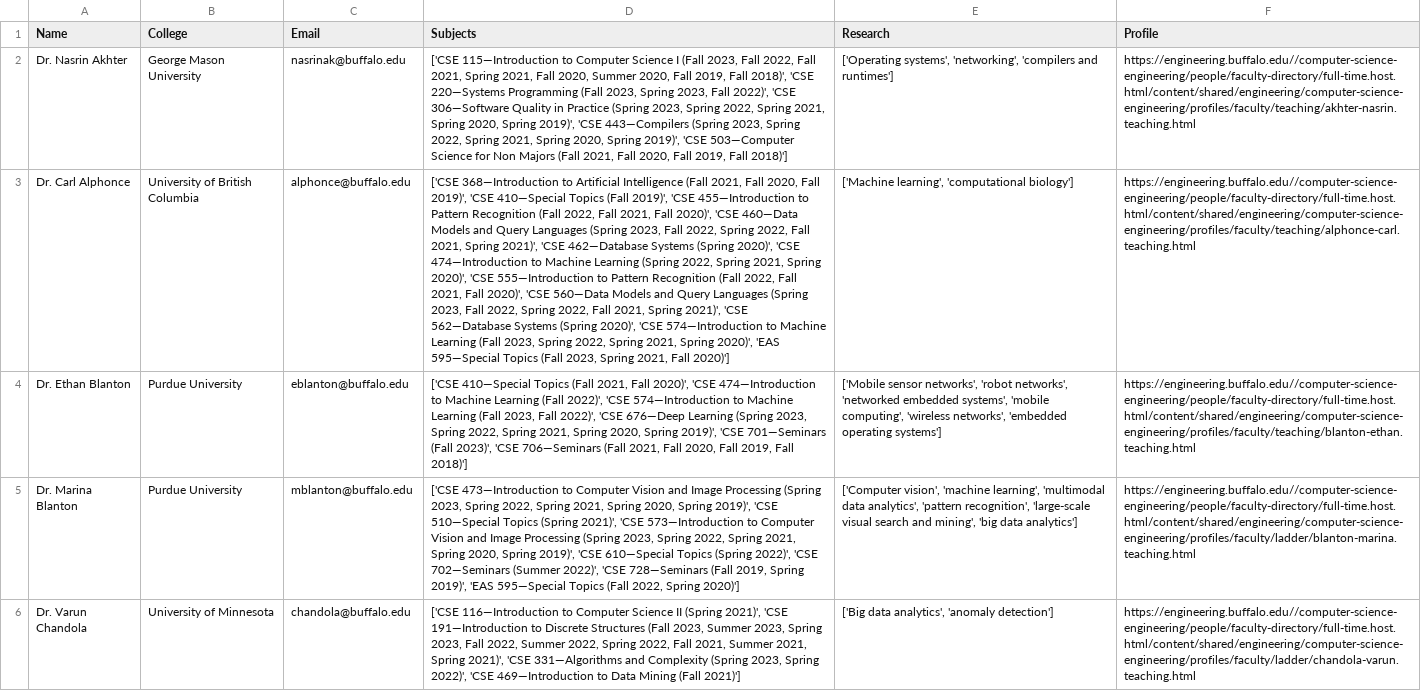
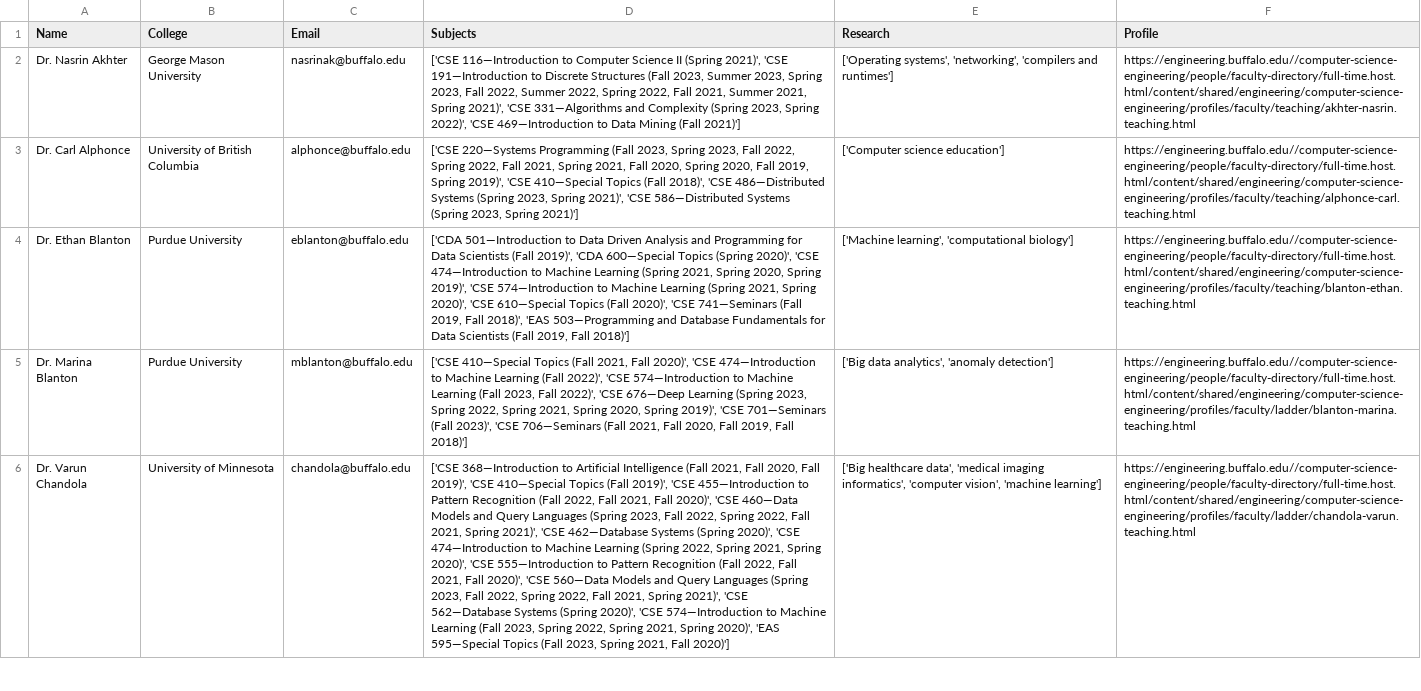
Before and after one commit to pChitral/University-at-Buffalo-Faculty-Web-Scraper, a CSV file: Department of Computer Science and Engineering Faculty Data.csv, drawn as a sheet; only a part is shown; the diff covers the shown part only; the diff names each change by its address in the sheet, - before the commit and + after, or states it on an @@ line.

```diff
--- a/Department of Computer Science and Engineering Faculty Data.csv
+++ b/Department of Computer Science and Engineering Faculty Data.csv
-D2 (Subjects): ['CSE 115—Introduction to Computer Science I (Fall 2023, Fall 2022, Fall 2021, Spring 2021, Fall 2020, Summer 2020, Fall 2019, Fall 2018)', 'CSE 220—Systems Programming (Fall 2023, Spring 2023, Fall 2022)', 'CSE 306—Software Quality in Practice (Spring 2023, Spring 2022, Spring 2021, Spring 2020, Spring 2019)', 'CSE 443—Compilers (Spring 2023, Spring 2022, Spring 2021, Spring 2020, Spring 2019)', 'CSE 503—Computer Science for Non Majors (Fall 2021, Fall 2020, Fall 2019, Fall 2018)']
+D2 (Subjects): ['CSE 116—Introduction to Computer Science II (Spring 2021)', 'CSE 191—Introduction to Discrete Structures (Fall 2023, Summer 2023, Spring 2023, Fall 2022, Summer 2022, Spring 2022, Fall 2021, Summer 2021, Spring 2021)', 'CSE 331—Algorithms and Complexity (Spring 2023, Spring 2022)', 'CSE 469—Introduction to Data Mining (Fall 2021)']
-D3 (Subjects): ['CSE 368—Introduction to Artificial Intelligence (Fall 2021, Fall 2020, Fall 2019)', 'CSE 410—Special Topics (Fall 2019)', 'CSE 455—Introduction to Pattern Recognition (Fall 2022, Fall 2021, Fall 2020)', 'CSE 460—Data Models and Query Languages (Spring 2023, Fall 2022, Spring 2022, Fall 2021, Spring 2021)', 'CSE 462—Database Systems (Spring 2020)', 'CSE 474—Introduction to Machine Learning (Spring 2022, Spring 2021, Spring 2020)', 'CSE 555—Introduction to Pattern Recognition (Fall 2022, Fall 2021, Fall 2020)', 'CSE 560—Data Models and Query Languages (Spring 2023, Fall 2022, Spring 2022, Fall 2021, Spring 2021)', 'CSE 562—Database Systems (Spring 2020)', 'CSE 574—Introduction to Machine Learning (Fall 2023, Spring 2022, Spring 2021, Spring 2020)', 'EAS 595—Special Topics (Fall 2023, Spring 2021, Fall 2020)']
+D3 (Subjects): ['CSE 220—Systems Programming (Fall 2023, Spring 2023, Fall 2022, Spring 2022, Fall 2021, Spring 2021, Fall 2020, Spring 2020, Fall 2019, Spring 2019)', 'CSE 410—Special Topics (Fall 2018)', 'CSE 486—Distributed Systems (Spring 2023, Spring 2021)', 'CSE 586—Distributed Systems (Spring 2023, Spring 2021)']
-E3 (Research): ['Machine learning', 'computational biology']
+E3 (Research): ['Computer science education']
-D4 (Subjects): ['CSE 410—Special Topics (Fall 2021, Fall 2020)', 'CSE 474—Introduction to Machine Learning (Fall 2022)', 'CSE 574—Introduction to Machine Learning (Fall 2023, Fall 2022)', 'CSE 676—Deep Learning (Spring 2023, Spring 2022, Spring 2021, Spring 2020, Spring 2019)', 'CSE 701—Seminars (Fall 2023)', 'CSE 706—Seminars (Fall 2021, Fall 2020, Fall 2019, Fall…
+D4 (Subjects): ['CDA 501—Introduction to Data Driven Analysis and Programming for Data Scientists (Fall 2019)', 'CDA 600—Special Topics (Spring 2020)', 'CSE 474—Introduction to Machine Learning (Spring 2021, Spring 2020, Spring 2019)', 'CSE 574—Introduction to Machine Learning (Spring 2021, Spring 2020)', 'CSE 610—Special Topics (Fall 2020)', 'CSE 741—Seminars (Fall 2019, Fall 2018)', 'EAS 503—Programming and Database Fundamentals for Data Scientists (Fall 2019, Fall…
-E4 (Research): ['Mobile sensor networks', 'robot networks', 'networked embedded systems', 'mobile computing', 'wireless networks', 'embedded operating systems']
+E4 (Research): ['Machine learning', 'computational biology']
-D5 (Subjects): ['CSE 473—Introduction to Computer Vision and Image Processing (Spring 2023, Spring 2022, Spring 2021, Spring 2020, Spring 2019)', 'CSE 510—Special Topics (Spring 2021)', 'CSE 573—Introduction to Computer Vision and Image Processing (Spring 2023, Spring 2022, Spring 2021, Spring 2020, Spring 2019)', 'CSE 610—Special Topics (Spring 2022)', 'CSE 702—Seminars (Summer 2022)', 'CSE 728—Seminars (Fall 2019, Spring 2019)', 'EAS 595—Special Topics (Fall 2022, Spring 2020)']
+D5 (Subjects): ['CSE 410—Special Topics (Fall 2021, Fall 2020)', 'CSE 474—Introduction to Machine Learning (Fall 2022)', 'CSE 574—Introduction to Machine Learning (Fall 2023, Fall 2022)', 'CSE 676—Deep Learning (Spring 2023, Spring 2022, Spring 2021, Spring 2020, Spring 2019)', 'CSE 701—Seminars (Fall 2023)', 'CSE 706—Seminars (Fall 2021, Fall 2020, Fall 2019, Fall 2018)']
-E5 (Research): ['Computer vision', 'machine learning', 'multimodal data analytics', 'pattern recognition', 'large-scale visual search and mining', 'big data analytics']
+E5 (Research): ['Big data analytics', 'anomaly detection']
-D6 (Subjects): ['CSE 116—Introduction to Computer Science II (Spring 2021)', 'CSE 191—Introduction to Discrete Structures (Fall 2023, Summer 2023, Spring 2023, Fall 2022, Summer 2022, Spring 2022, Fall 2021, Summer 2021, Spring 2021)', 'CSE 331—Algorithms and Complexity (Spring 2023, Spring 2022)', 'CSE 469—Introduction to Data Mining (Fall 2021)']
+D6 (Subjects): ['CSE 368—Introduction to Artificial Intelligence (Fall 2021, Fall 2020, Fall 2019)', 'CSE 410—Special Topics (Fall 2019)', 'CSE 455—Introduction to Pattern Recognition (Fall 2022, Fall 2021, Fall 2020)', 'CSE 460—Data Models and Query Languages (Spring 2023, Fall 2022, Spring 2022, Fall 2021, Spring 2021)', 'CSE 462—Database Systems (Spring 2020)', 'CSE 474—Introduction to Machine Learning (Spring 2022, Spring 2021, Spring 2020)', 'CSE 555—Introduction to Pattern Recognition (Fall 2022, Fall 2021, Fall 2020)', 'CSE 560—Data Models and Query Languages (Spring 2023, Fall 2022, Spring 2022, Fall 2021, Spring 2021)', 'CSE 562—Database Systems (Spring 2020)', 'CSE 574—Introduction to Machine Learning (Fall 2023, Spring 2022, Spring 2021, Spring 2020)', 'EAS 595—Special Topics (Fall 2023, Spring 2021, Fall 2020)']
-E6 (Research): ['Big data analytics', 'anomaly detection']
+E6 (Research): ['Big healthcare data', 'medical imaging informatics', 'computer vision', 'machine learning']
```
Also changed, not shown: 80 edited cells elsewhere in this file, 1 other file.
